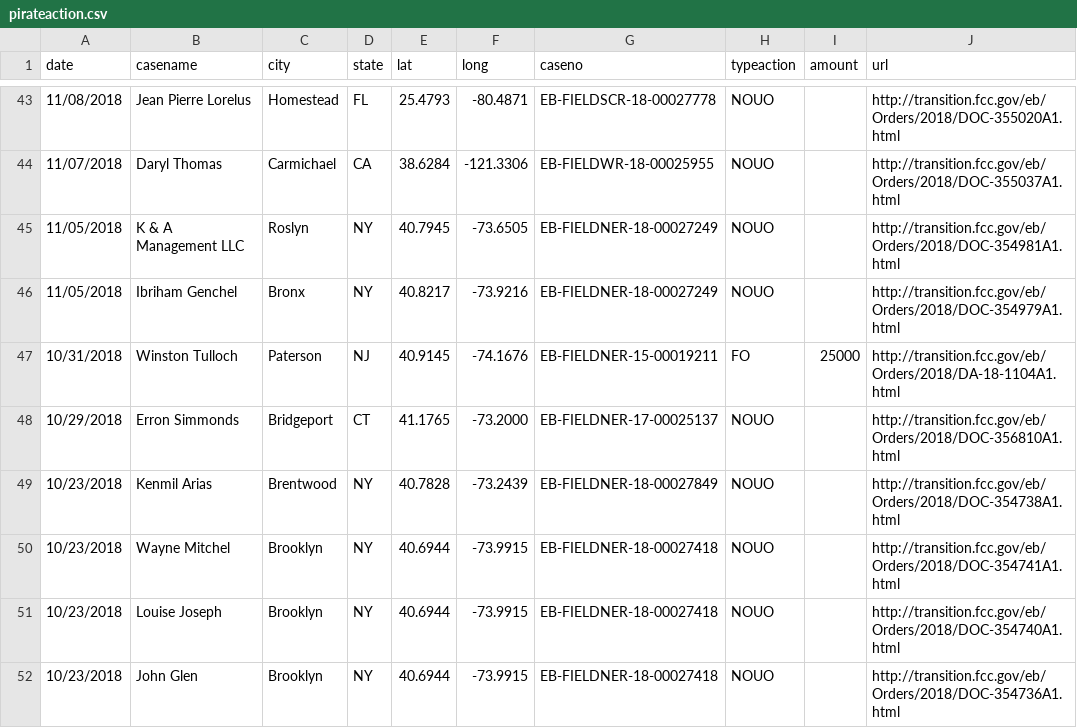
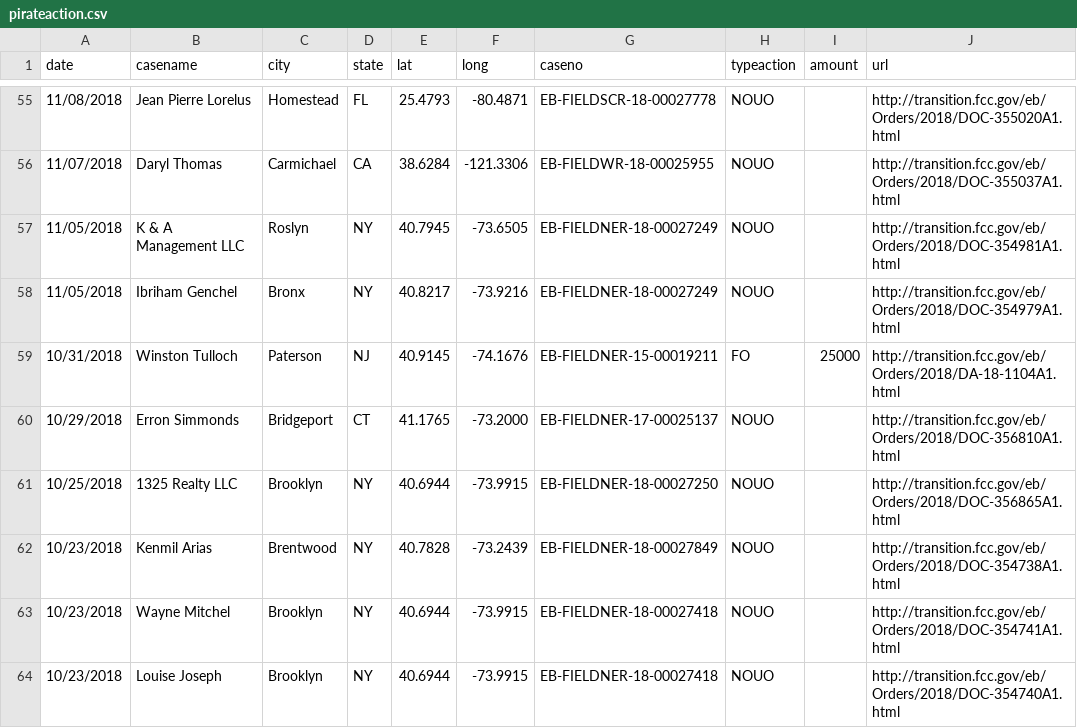
Before and after one commit to FCC/pirateaction2, a CSV file: data/pirateaction.csv, drawn as a sheet; only a part is shown, gaps mark what is left out; the shorter side is filled out with more unchanged rows; the diff covers the shown part only; the diff names each change by its address in the sheet, - before the commit and + after, or states it on an @@ line.

```diff
--- a/data/pirateaction.csv
+++ b/data/pirateaction.csv
+row 61: 10/25/2018 | 1325 Realty LLC | Brooklyn | NY | 40.6944 | -73.9915 | EB-FIELDNER-18-00027250 | NOUO |  | http://transition.fcc.gov/eb/Orders/2018/DOC-356865A1.html
```
Also changed, not shown: 20 added rows elsewhere in this file.
